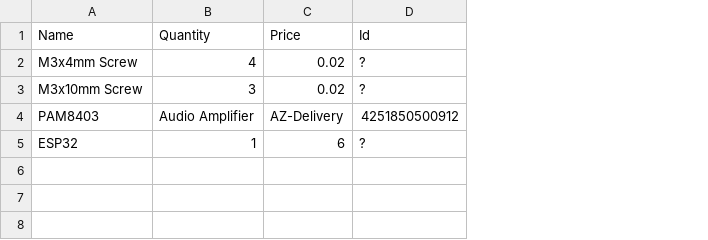
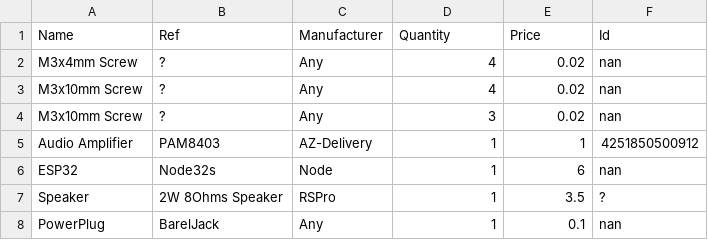
Before and after one commit to ToutatiX/rayonx, a CSV file: hardware/BillOfMaterials.csv, drawn as a sheet; removed rows and columns are numbered as before the commit, all else as after; the diff names each change by its address in the sheet, - before the commit and + after, or states it on an @@ line.

```diff
--- a/hardware/BillOfMaterials.csv
+++ b/hardware/BillOfMaterials.csv
+column B (Ref), row 2: ?; row 4: ?; row 6: Node32s
+column C (Manufacturer), row 2: Any; row 4: Any; row 6: Node
-F2 (Id): ?
+F2 (Id): nan
+row 3: M3x10mm Screw | ? | Any | 4 | 0.02 | nan
-F4 (Id): ?
+F4 (Id): nan
-row 4: PAM8403 | Audio Amplifier | AZ-Delivery | 4251850500912
+row 5: Audio Amplifier | PAM8403 | AZ-Delivery | 1 | 1 | 4251850500912
-F6 (Id): ?
+F6 (Id): nan
+row 7: Speaker | 2W 8Ohms Speaker | RSPro | 1 | 3.5 | ?
+row 8: PowerPlug | BarelJack | Any | 1 | 0.1 | nan
```
Also changed, not shown: 12 other files.
